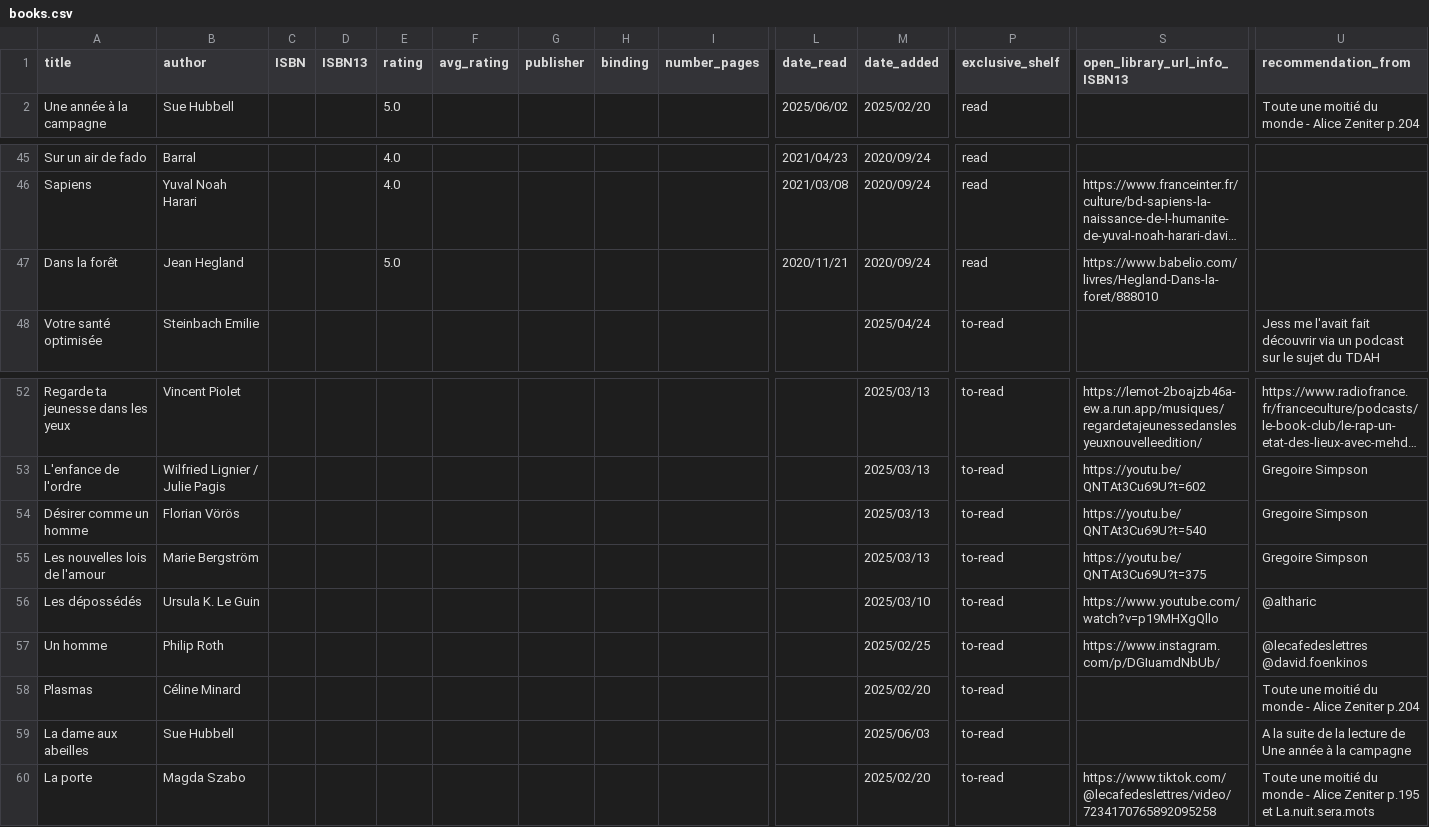
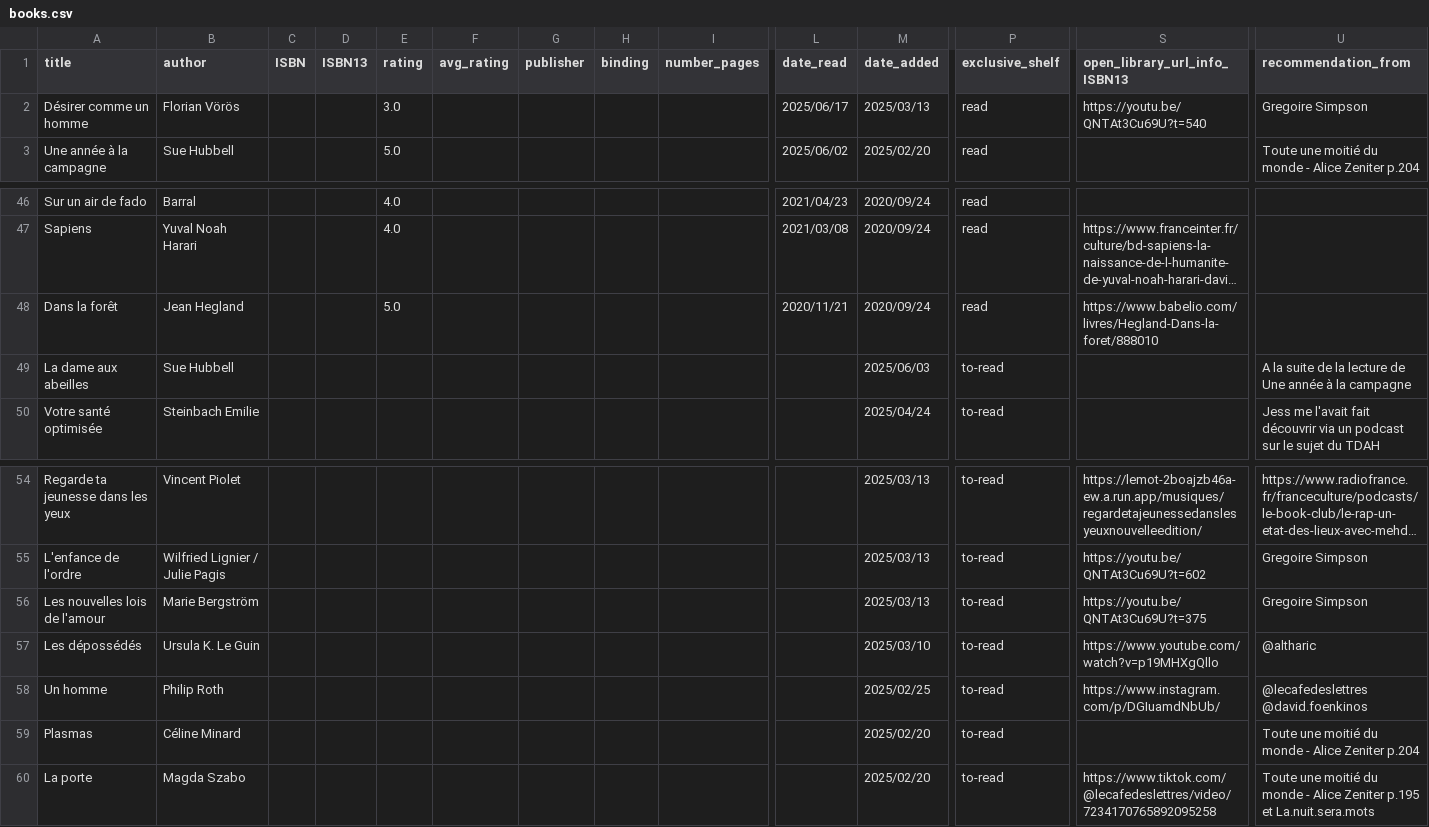
Before and after one commit to vidaruamarcosportugal/vidaruamarcosportugal.github.io, a CSV file: _data/books.csv, drawn as a sheet; only a part is shown, gaps mark what is left out; long unchanged cells end in …; removed rows and columns are numbered as before the commit, all else as after; rows hold the shown columns only; the diff names each change by its address in the sheet, - before the commit and + after, or states it on an @@ line.

Commit message:
new read

```diff
--- a/_data/books.csv
+++ b/_data/books.csv
+row 2: Désirer comme un homme | Florian Vörös |  |  | 3.0 |  |  |  |  | 2025/06/17 | 2025/03/13 | read | https://youtu.be/QNTAt3Cu69U?t=540 | Gregoire Simpson
@@ row 59 moved to row 49: La dame aux abeilles @@
-row 54: Désirer comme un homme | Florian Vörös |  |  |  |  |  |  |  |  | 2025/03/13 | to-read | https://youtu.be/QNTAt3Cu69U?t=540 | Gregoire Simpson
```
